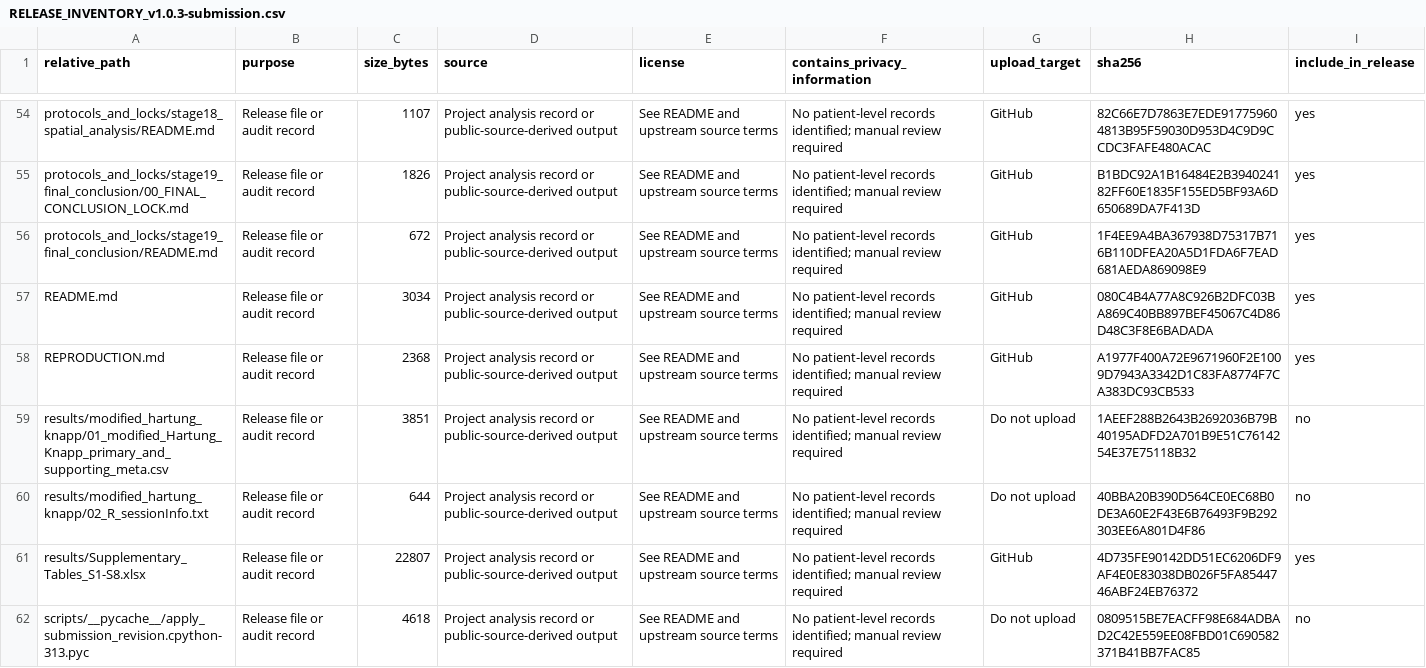
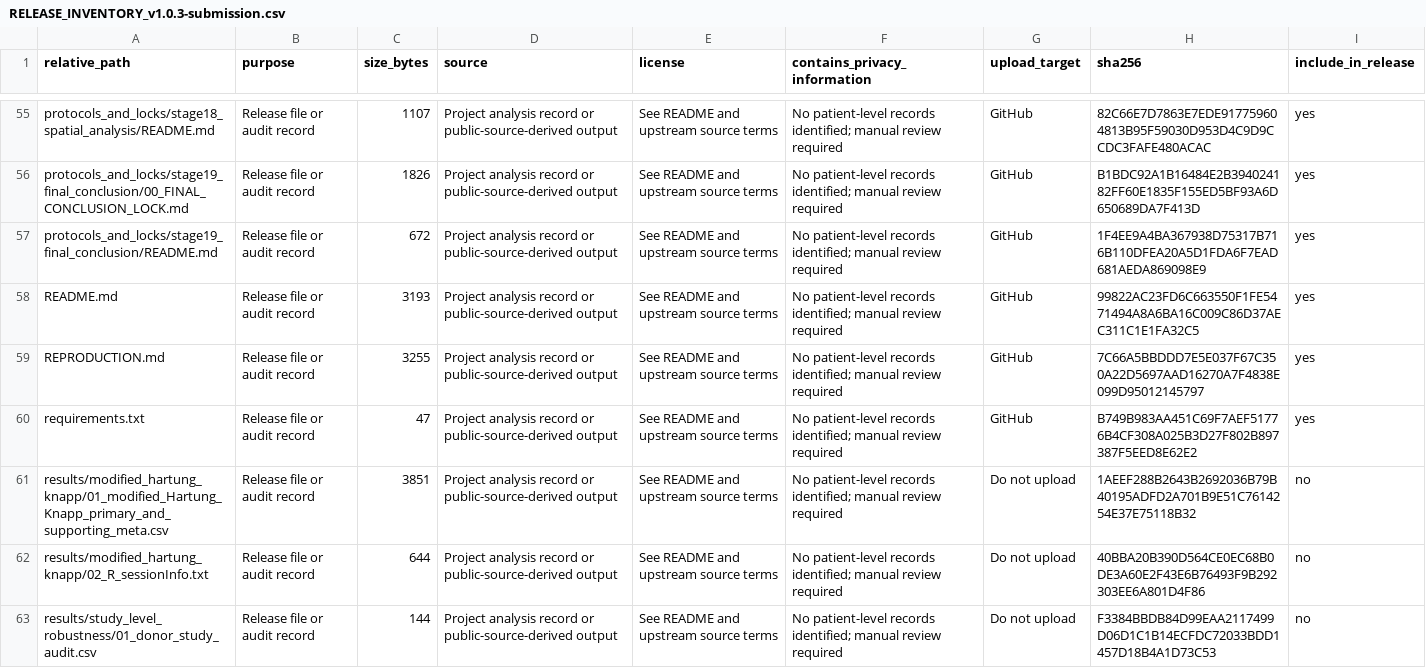
Before and after one commit to JianxinGuan/CRC_PLEK_myeloid_state, a CSV file: checksums/RELEASE_INVENTORY_v1.0.3-submission.csv, drawn as a sheet; only a part is shown, gaps mark what is left out; the shorter side is filled out with more unchanged rows; the diff covers the shown part only.

Commit message:
Add reproducible key-audit entrypoint

```diff
--- a/checksums/RELEASE_INVENTORY_v1.0.3-submission.csv
+++ b/checksums/RELEASE_INVENTORY_v1.0.3-submission.csv
@@ -56,5 +57,7 @@
 "protocols_and_locks/stage19_final_conclusion/README.md","Release file or audit record","672","Project analysis record or public-source-derived output","See README and upstream source terms","No patient-level records identified; manual review required","GitHub","1F4EE9A4BA367938D75317B716B110DFEA20A5D1FDA6F7EAD681AEDA869098E9","yes"
-"README.md","Release file or audit record","3034","Project analysis record or public-source-derived output","See README and upstream source terms","No patient-level records identified; manual review required","GitHub","080C4B4A77A8C926B2DFC03BA869C40BB897BEF45067C4D86D48C3F8E6BADADA","yes"
-"REPRODUCTION.md","Release file or audit record","2368","Project analysis record or public-source-derived output","See README and upstream source terms","No patient-level records identified; manual review required","GitHub","A1977F400A72E9671960F2E1009D7943A3342D1C83FA8774F7CA383DC93CB533","yes"
+"README.md","Release file or audit record","3193","Project analysis record or public-source-derived output","See README and upstream source terms","No patient-level records identified; manual review required","GitHub","99822AC23FD6C663550F1FE5471494A8A6BA16C009C86D37AEC311C1E1FA32C5","yes"
+"REPRODUCTION.md","Release file or audit record","3255","Project analysis record or public-source-derived output","See README and upstream source terms","No patient-level records identified; manual review required","GitHub","7C66A5BBDDD7E5E037F67C350A22D5697AAD16270A7F4838E099D95012145797","yes"
+"requirements.txt","Release file or audit record","47","Project analysis record or public-source-derived output","See README and upstream source terms","No patient-level records identified; manual review required","GitHub","B749B983AA451C69F7AEF51776B4CF308A025B3D27F802B897387F5EED8E62E2","yes"
 "results/modified_hartung_knapp/01_modified_Hartung_Knapp_primary_and_supporting_meta.csv","Release file or audit record","3851","Project analysis record or public-source-derived output","See README and upstream source terms","No patient-level records identified; manual review required","Do not upload","1AEEF288B2643B2692036B79B40195ADFD2A701B9E51C7614254E37E75118B32","no"
 "results/modified_hartung_knapp/02_R_sessionInfo.txt","Release file or audit record","644","Project analysis record or public-source-derived output","See README and upstream source terms","No patient-level records identified; manual review required","Do not upload","40BBA20B390D564CE0EC68B0DE3A60E2F43E6B76493F9B292303EE6A801D4F86","no"
+"results/study_level_robustness/01_donor_study_audit.csv","Release file or audit record","144","Project analysis record or public-source-derived output","See README and upstream source terms","No patient-level records identified; manual review required","Do not upload","F3384BBDB84D99EAA2117499D06D1C1B14ECFDC72033BDD1457D18B4A1D73C53","no"
```
Also changed, not shown: 6 added rows and 4 edited cells elsewhere in this file, checksums/SHA256_MANIFEST.csv, 7 other files.
